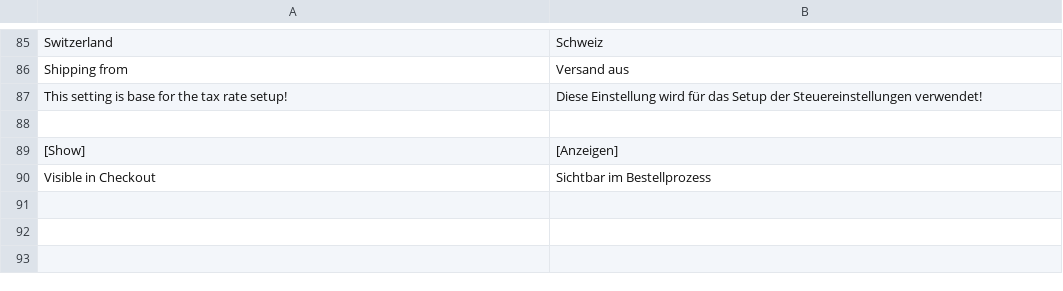
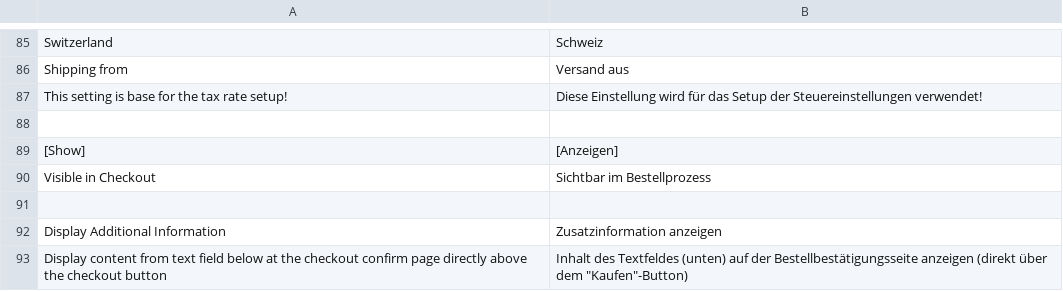
Before and after one commit to firegento/firegento-magesetup, a CSV file: src/app/locale/de_DE/FireGento_GermanSetup.csv, drawn as a sheet; only a part is shown, gaps mark what is left out; the diff names each change by its address in the sheet, - before the commit and + after, or states it on an @@ line.

Commit message:
[+FEATURE] Display additional information on checkout confirm page only if a new YesNo-Field "Display Additional Information" is set to "Yes".

```diff
--- a/src/app/locale/de_DE/FireGento_GermanSetup.csv
+++ b/src/app/locale/de_DE/FireGento_GermanSetup.csv
+row 91: (empty)
+row 92: Display Additional Information | Zusatzinformation anzeigen
+row 93: Display content from text field below at the checkout confirm page directly above the checkout button | Inhalt des Textfeldes (unten) auf der Bestellbestätigungsseite anzeigen (direkt über dem "Kaufen"-Button)
```
Also changed, not shown: 3 other files.
